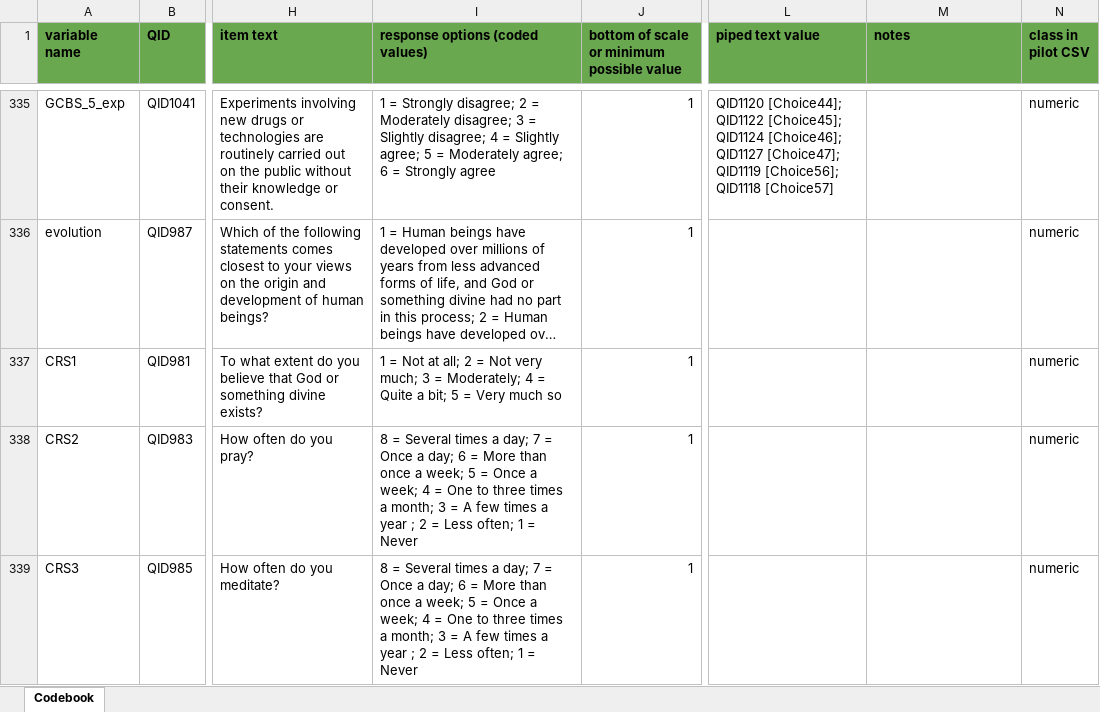
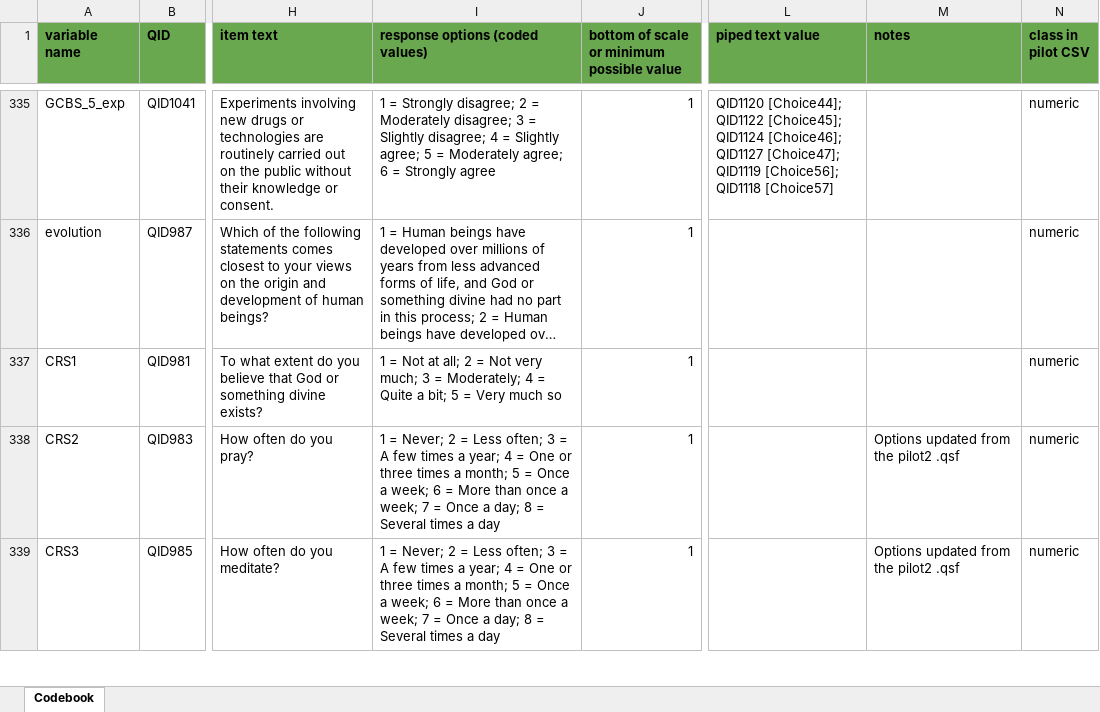
Before and after one commit to psysciacc/JTF003-EC, an Excel workbook: pilots/pilot2/codebook_pilot2.xlsx, sheet Codebook, drawn as a sheet; only a part is shown, gaps mark what is left out; long unchanged cells end in …; values as stored, in another font and other column widths than the file's, no borders; the diff covers the shown part only; the diff names each change by its address in the sheet, - before the commit and + after, or states it on an @@ line.

```diff
--- a/pilots/pilot2/codebook_pilot2.xlsx (sheet Codebook)
+++ b/pilots/pilot2/codebook_pilot2.xlsx (sheet Codebook)
-I338:I339 (response options (coded values)): 8 = Several times a day; 7 = Once a day; 6 = More than once a week; 5 = Once a week; 4 = One to three times a month; 3 = A few times a year ; 2 = Less often; 1 = Never
+I338:I339 (response options (coded values)): 1 = Never; 2 = Less often; 3 = A few times a year; 4 = One or three times a month; 5 = Once a week; 6 = More than once a week; 7 = Once a day; 8 = Several times a day
-M338:M339 (notes): (empty)
+M338:M339 (notes): Options updated from the pilot2 .qsf
```
Also changed, not shown: 6 edited cells elsewhere in this sheet, analysis-code/codebook_full_data_updated.xlsx, pilots/pilot1/codebook_pilot1.xlsx.
